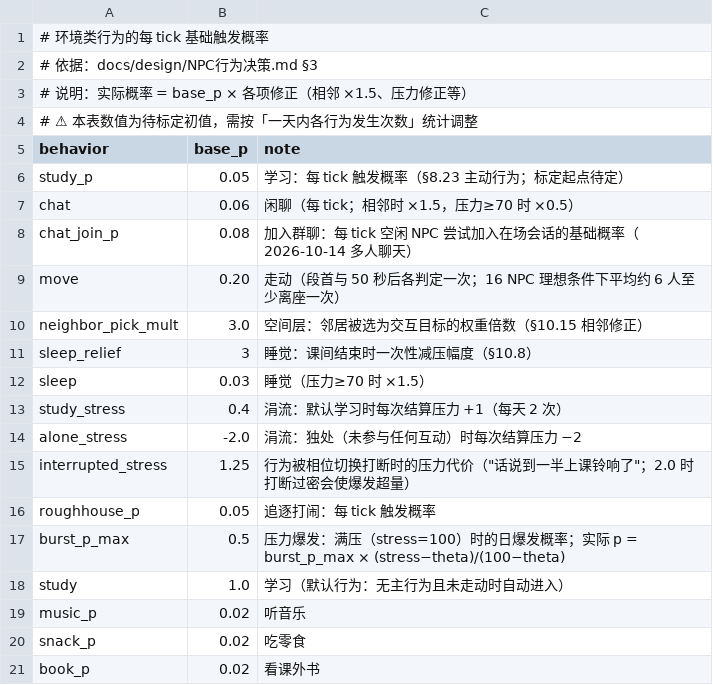
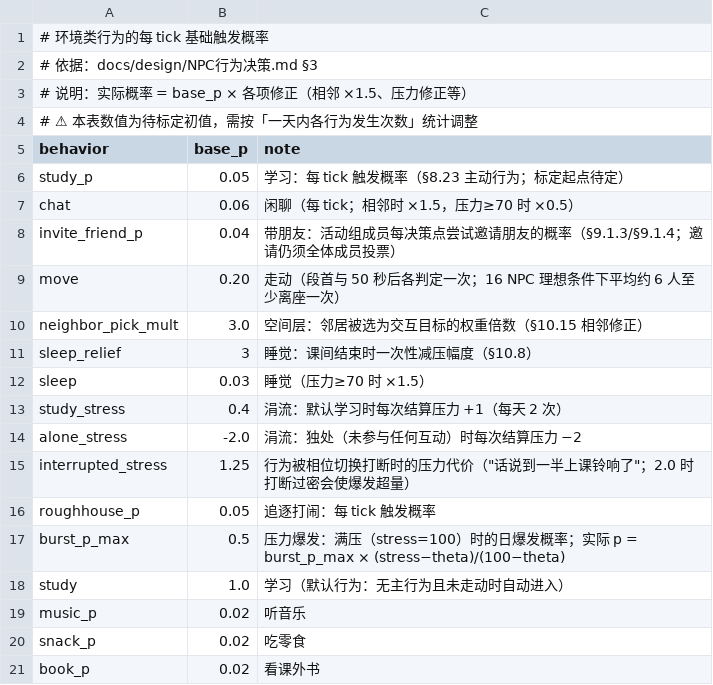
Before and after one commit to jx321720396/Ten-minutes-after-class, a CSV file: data/rules/behavior_probs.csv, drawn as a sheet; removed rows and columns are numbered as before the commit, all else as after; the diff names each change by its address in the sheet, - before the commit and + after, or states it on an @@ line.

```diff
--- a/data/rules/behavior_probs.csv
+++ b/data/rules/behavior_probs.csv
-row 8: chat_join_p | 0.08 | 加入群聊：每 tick 空闲 NPC 尝试加入在场会话的基础概率（2026-10-14 多人聊天）
+row 8: invite_friend_p | 0.04 | 带朋友：活动组成员每决策点尝试邀请朋友的概率（§9.1.3/§9.1.4；邀请仍须全体成员投票）
```
Also changed, not shown: data/balance/w_events.csv, data/rules/behavior_thresholds.csv, 6 other files.
